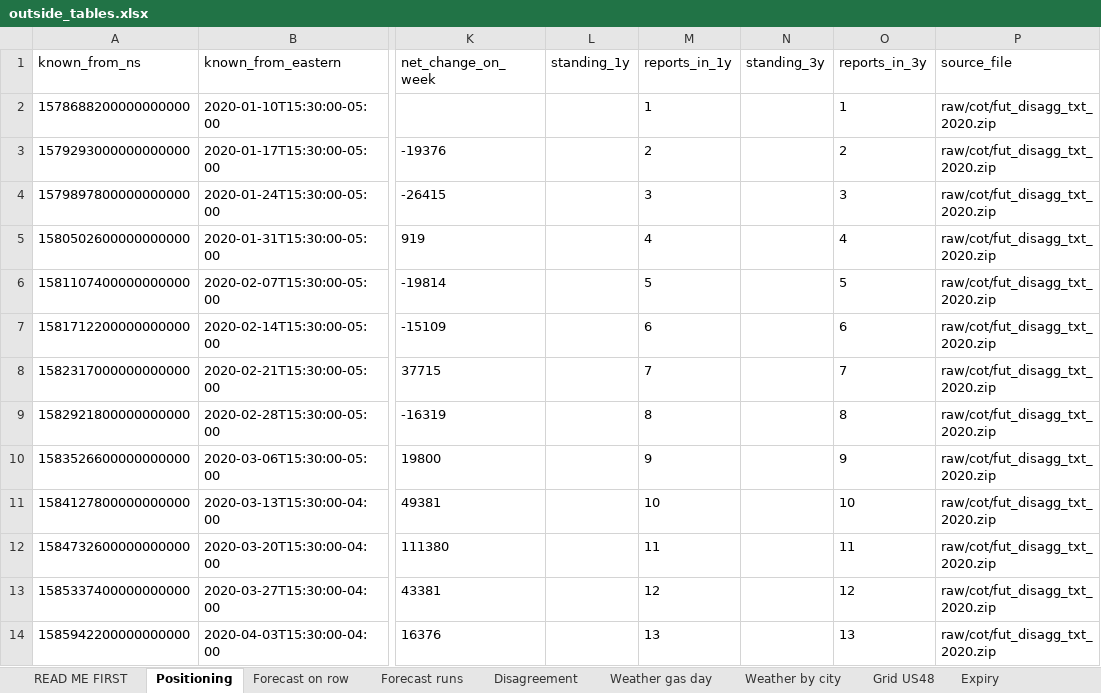
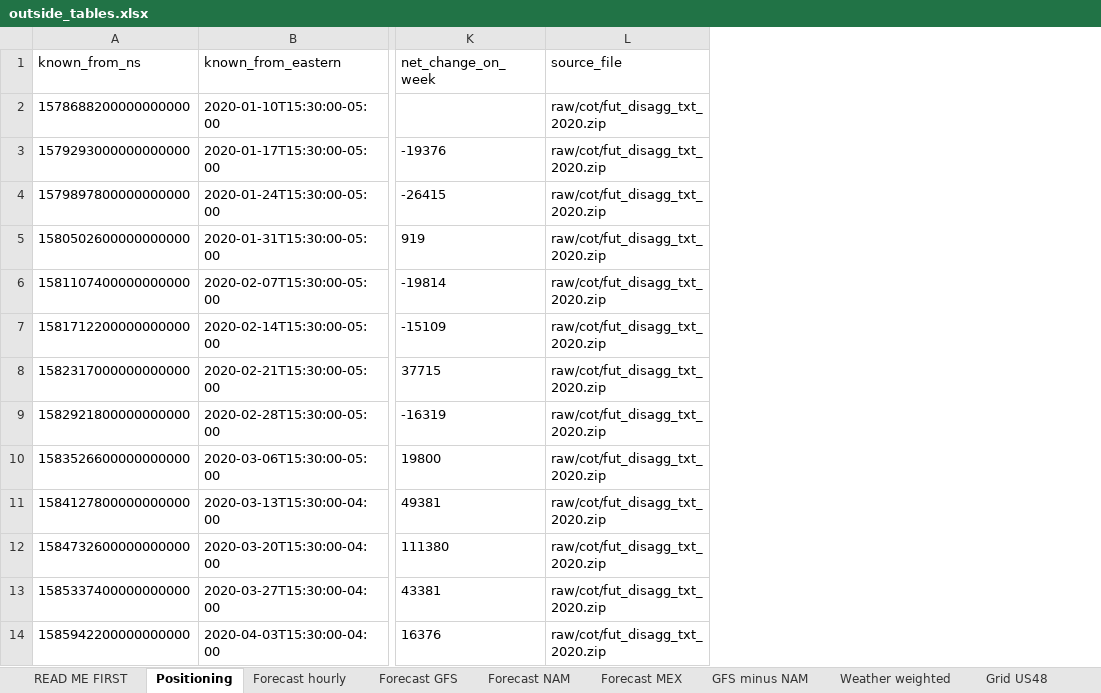
Before and after one commit to DavisAI1974/markets-data, an Excel workbook: data/outside/ng_oct2023/made/outside_tables.xlsx, sheet Positioning, drawn as a sheet; only a part is shown, gaps mark what is left out; values as stored, in another font and other column widths than the file's, no borders; the diff names each change by its address in the sheet, - before the commit and + after, or states it on an @@ line.

```diff
--- a/data/outside/ng_oct2023/made/outside_tables.xlsx (sheet Positioning)
+++ b/data/outside/ng_oct2023/made/outside_tables.xlsx (sheet Positioning)
-sheet tab: Forecast on row
+sheet tab: Forecast hourly
-sheet tab: Forecast runs
+sheet tab: Forecast GFS
-sheet tab: Disagreement
+sheet tab: Forecast NAM
-sheet tab: Weather gas day
+sheet tab: Forecast MEX
-sheet tab: Weather by city
+sheet tab: GFS minus NAM
+sheet tab: Weather weighted
-column L (standing_1y), empty
-column M (reports_in_1y), rows 2-14: 1 | 2 | 3 | 4 | 5 | 6 | 7 | 8 | 9 | 10 | 11 | 12 | 13
-column N (standing_3y), empty
-column O (reports_in_3y), rows 2-14: 1 | 2 | 3 | 4 | 5 | 6 | 7 | 8 | 9 | 10 | 11 | 12 | 13
```
Also changed, not shown: sheet Forecast hourly, sheet Forecast GFS, sheet GFS minus NAM, sheet Forecast NAM, sheet Forecast MEX, sheet READ ME FIRST, 14 other files.
